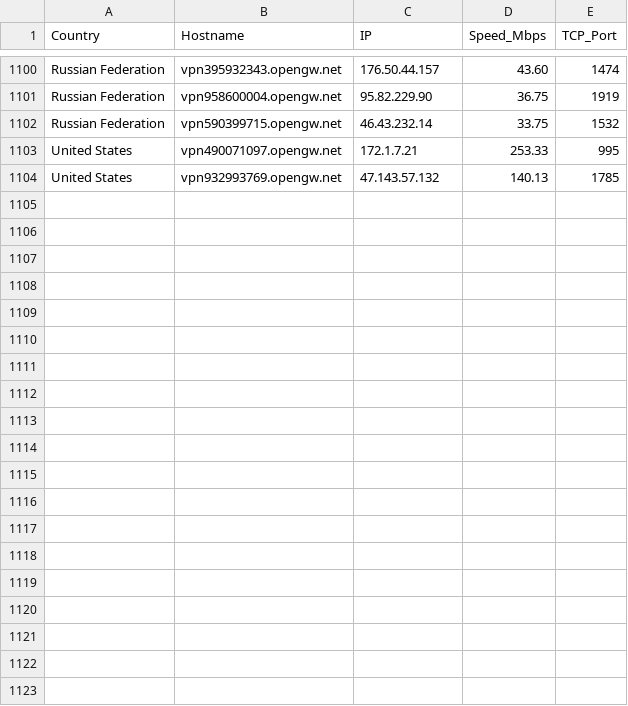
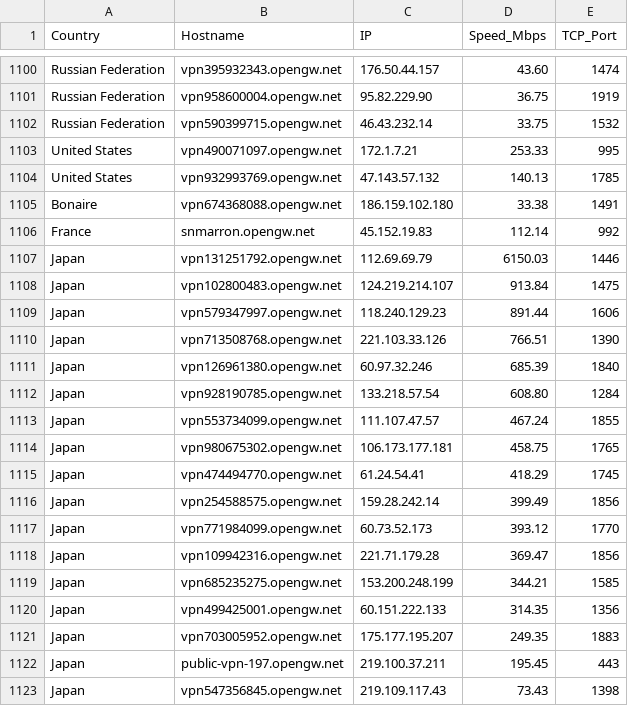
Before and after one commit to jmttoki/vpngate, a CSV file: vpngate.csv, drawn as a sheet; only a part is shown, gaps mark what is left out; the diff covers the shown part only.

```diff
--- a/vpngate.csv
+++ b/vpngate.csv
@@ -1104 +1104,20 @@ United States,vpn490071097.opengw.net,172.1.7.21,253.33,995
 United States,vpn932993769.opengw.net,47.143.57.132,140.13,1785
+Bonaire,vpn674368088.opengw.net,186.159.102.180,33.38,1491
+France,snmarron.opengw.net,45.152.19.83,112.14,992
+Japan,vpn131251792.opengw.net,112.69.69.79,6150.03,1446
+Japan,vpn102800483.opengw.net,124.219.214.107,913.84,1475
+Japan,vpn579347997.opengw.net,118.240.129.23,891.44,1606
+Japan,vpn713508768.opengw.net,221.103.33.126,766.51,1390
+Japan,vpn126961380.opengw.net,60.97.32.246,685.39,1840
+Japan,vpn928190785.opengw.net,133.218.57.54,608.80,1284
+Japan,vpn553734099.opengw.net,111.107.47.57,467.24,1855
+Japan,vpn980675302.opengw.net,106.173.177.181,458.75,1765
+Japan,vpn474494770.opengw.net,61.24.54.41,418.29,1745
+Japan,vpn254588575.opengw.net,159.28.242.14,399.49,1856
+Japan,vpn771984099.opengw.net,60.73.52.173,393.12,1770
+Japan,vpn109942316.opengw.net,221.71.179.28,369.47,1856
+Japan,vpn685235275.opengw.net,153.200.248.199,344.21,1585
+Japan,vpn499425001.opengw.net,60.151.222.133,314.35,1356
+Japan,vpn703005952.opengw.net,175.177.195.207,249.35,1883
+Japan,public-vpn-197.opengw.net,219.100.37.211,195.45,443
+Japan,vpn547356845.opengw.net,219.109.117.43,73.43,1398
```
Also changed, not shown: 16 added rows elsewhere in this file, vpngate_tested.csv, 6 other files.
